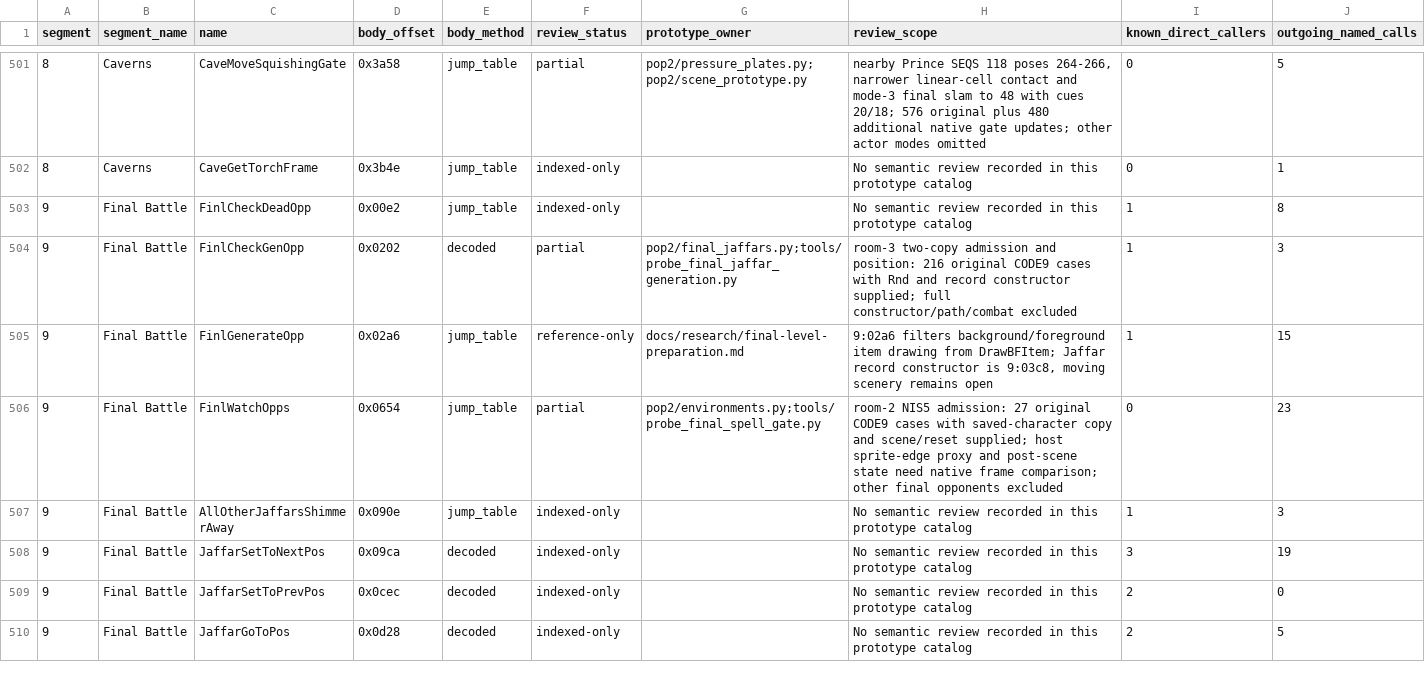
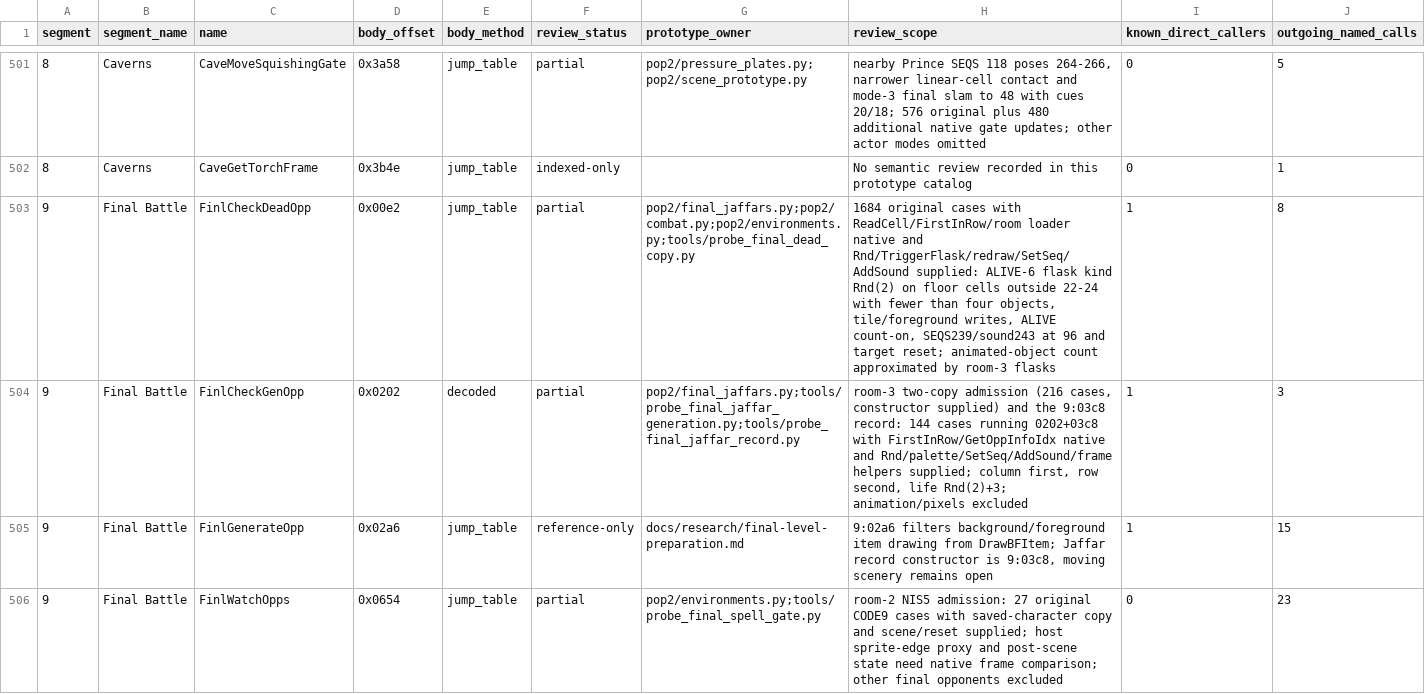
Before and after one commit to Pessegos/prince-of-persia-2-macintosh-native, a CSV file: docs/RECOVERY_CATALOG.csv, drawn as a sheet; only a part is shown, gaps mark what is left out; the shorter side is filled out with more unchanged rows.

Commit message:
Level 14 room 3: Jaffar copies stand on rows 1/2 and fight; a dead copy may leave a flask (9:00e2) and shimmers away (SEQS 239), so another is born

```diff
--- a/docs/RECOVERY_CATALOG.csv
+++ b/docs/RECOVERY_CATALOG.csv
@@ -502,4 +502,4 @@ segment,segment_name,name,body_offset,body_method,review_status,prototype_owner,
 8,Caverns,CaveGetTorchFrame,0x3b4e,jump_table,indexed-only,,No semantic review recorded in this prototype catalog,0,1
-9,Final Battle,FinlCheckDeadOpp,0x00e2,jump_table,indexed-only,,No semantic review recorded in this prototype catalog,1,8
-9,Final Battle,FinlCheckGenOpp,0x0202,decoded,partial,pop2/final_jaffars.py;tools/probe_final_jaffar_generation.py,room-3 two-copy admission and position: 216 original CODE9 cases with Rnd and record constructor supplied; full constructor/path/combat excluded,1,3
+9,Final Battle,FinlCheckDeadOpp,0x00e2,jump_table,partial,pop2/final_jaffars.py;pop2/combat.py;pop2/environments.py;tools/probe_final_dead_copy.py,"1684 original cases with ReadCell/FirstInRow/room loader native and Rnd/TriggerFlask/redraw/SetSeq/AddSound supplied: ALIVE-6 flask kind Rnd(2) on floor cells outside 22-24 with fewer than four objects, tile/foreground writes, ALIVE count-on, SEQS239/sound243 at 96 and target reset; animated-object count approximated by room-3 flasks",1,8
+9,Final Battle,FinlCheckGenOpp,0x0202,decoded,partial,pop2/final_jaffars.py;tools/probe_final_jaffar_generation.py;tools/probe_final_jaffar_record.py,"room-3 two-copy admission (216 cases, constructor supplied) and the 9:03c8 record: 144 cases running 0202+03c8 with FirstInRow/GetOppInfoIdx native and Rnd/palette/SetSeq/AddSound/frame helpers supplied; column first, row second, life Rnd(2)+3; animation/pixels excluded",1,3
 9,Final Battle,FinlGenerateOpp,0x02a6,jump_table,reference-only,docs/research/final-level-preparation.md,"9:02a6 filters background/foreground item drawing from DrawBFItem; Jaffar record constructor is 9:03c8, moving scenery remains open",1,15
```
Also changed, not shown: 14 other files.
